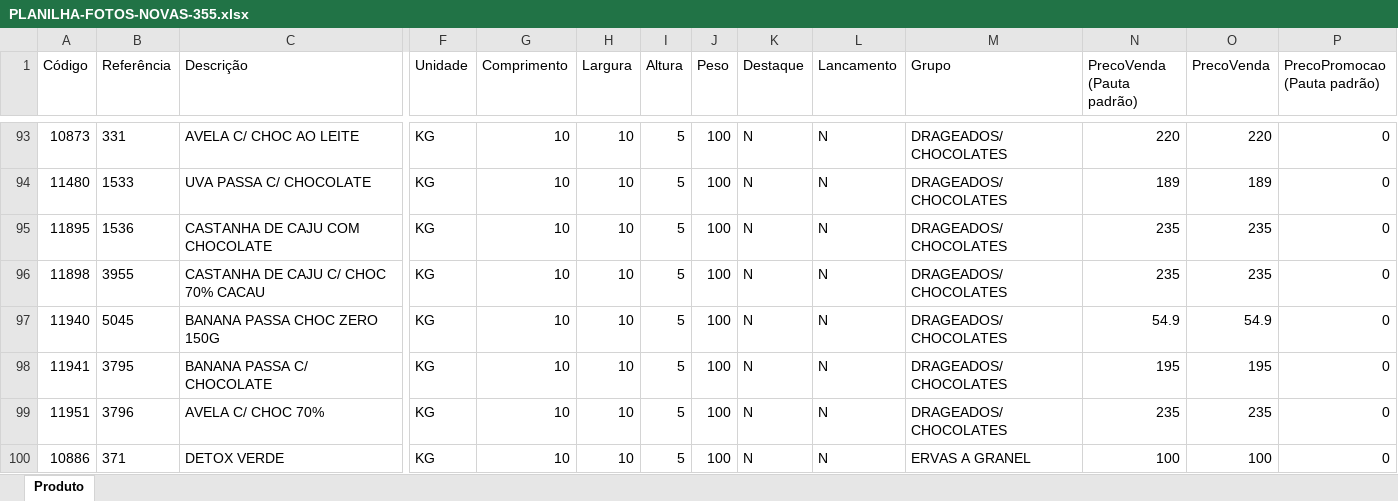
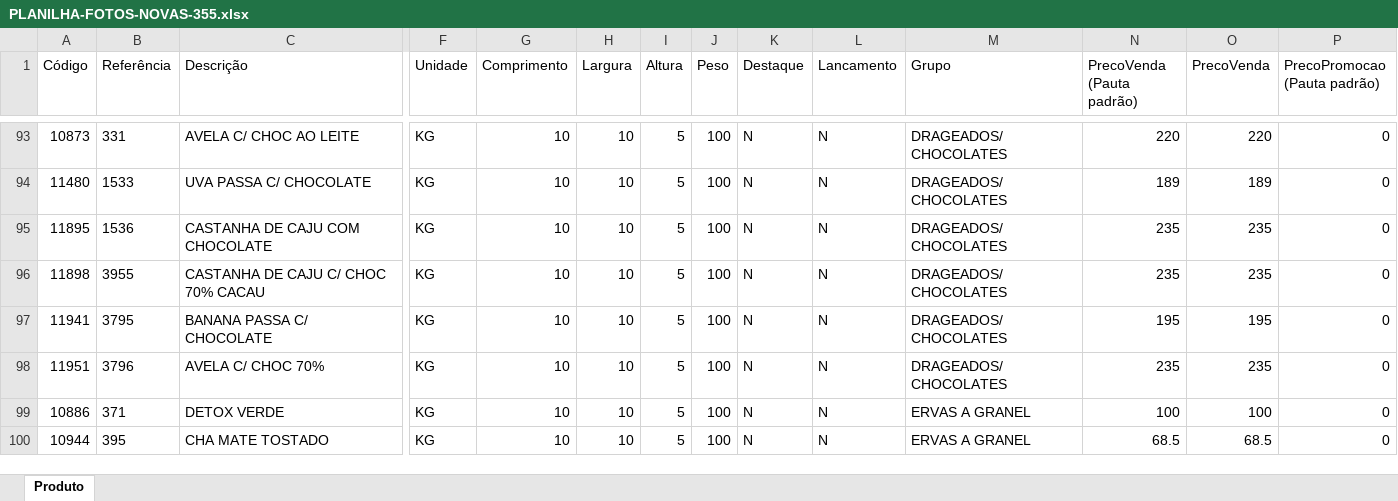
Before and after one commit to Rodrigo2612jr/pascoto-fotos-novas, an Excel workbook: PLANILHA-FOTOS-NOVAS-355.xlsx, sheet Produto, drawn as a sheet; only a part is shown, gaps mark what is left out; the shorter side is filled out with more unchanged rows; values as stored, in another font and other column widths than the file's, no borders; rows hold the shown columns only; the diff names each change by its address in the sheet, - before the commit and + after, or states it on an @@ line.

Commit message:
drageados castanha+banana + exclui banana zero 150g

```diff
--- a/PLANILHA-FOTOS-NOVAS-355.xlsx (sheet Produto)
+++ b/PLANILHA-FOTOS-NOVAS-355.xlsx (sheet Produto)
-row 97: 11940 | 5045 | BANANA PASSA CHOC ZERO 150G | KG | 10 | 10 | 5 | 100 | N | N | DRAGEADOS/ CHOCOLATES | 54.9 | 54.9 | 0
```
Also changed, not shown: 3 other files.
